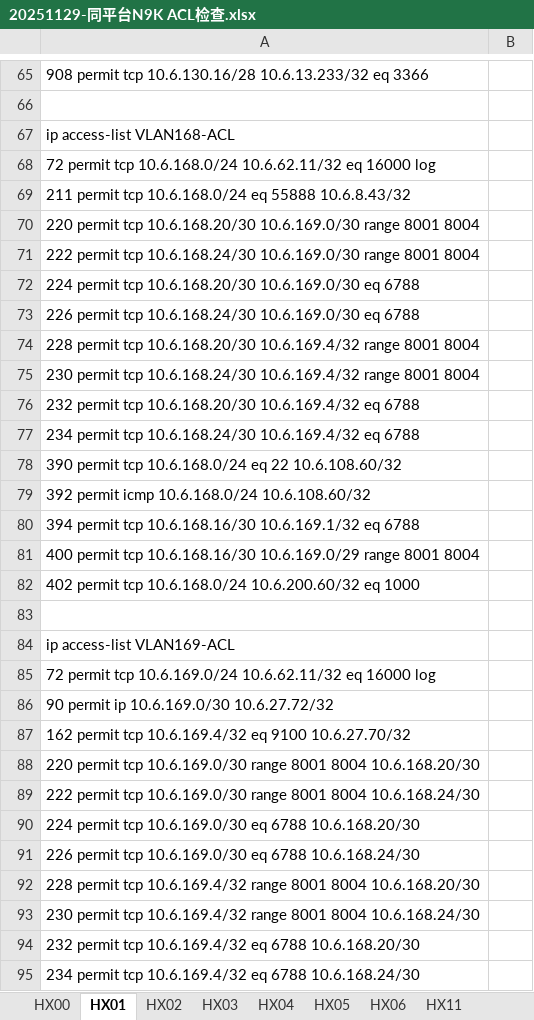
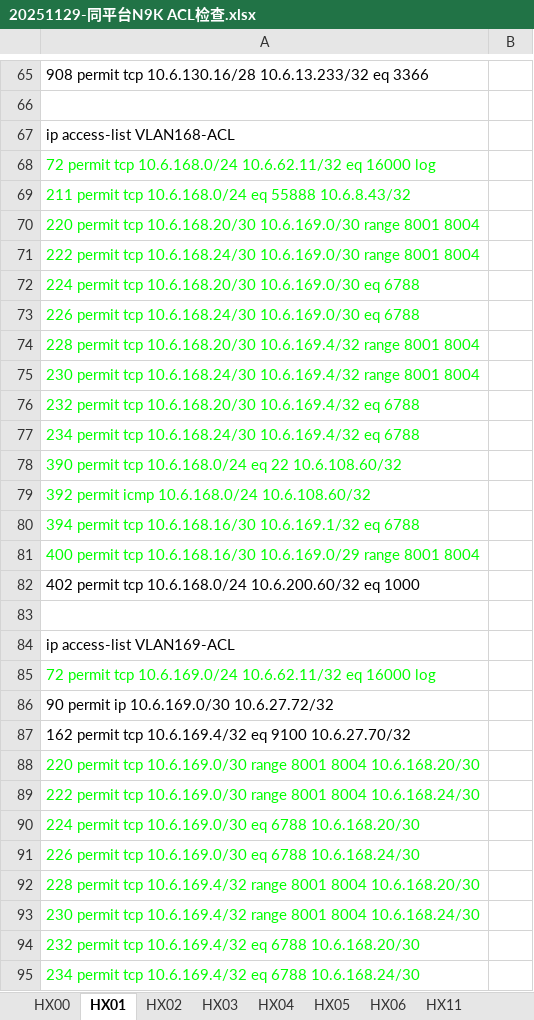
Before and after one commit to ralapiii24/Tools, an Excel workbook: v12/LOG/ACLCrossCheckTask/20251129-同平台N9K ACL检查.xlsx, sheet HX01, drawn as a sheet; only a part is shown, gaps mark what is left out; values as stored, in another font and other column widths than the file's, no borders; the diff covers the shown part only; the diff names each change by its address in the sheet, - before the commit and + after, or states it on an @@ line.

```diff
--- a/v12/LOG/ACLCrossCheckTask/20251129-同平台N9K ACL检查.xlsx (sheet HX01)
+++ b/v12/LOG/ACLCrossCheckTask/20251129-同平台N9K ACL检查.xlsx (sheet HX01)
-A68:A81 text colour: black
+A68:A81 text colour: #00FF00
-A85 text colour: black
+A85 text colour: #00FF00
-A88:A95 text colour: black
+A88:A95 text colour: #00FF00
```
Also changed, not shown: cell formats elsewhere in this sheet, sheet HX06, sheet HX00, sheet HX04, sheet HX05, sheet HX02, sheet HX03.
